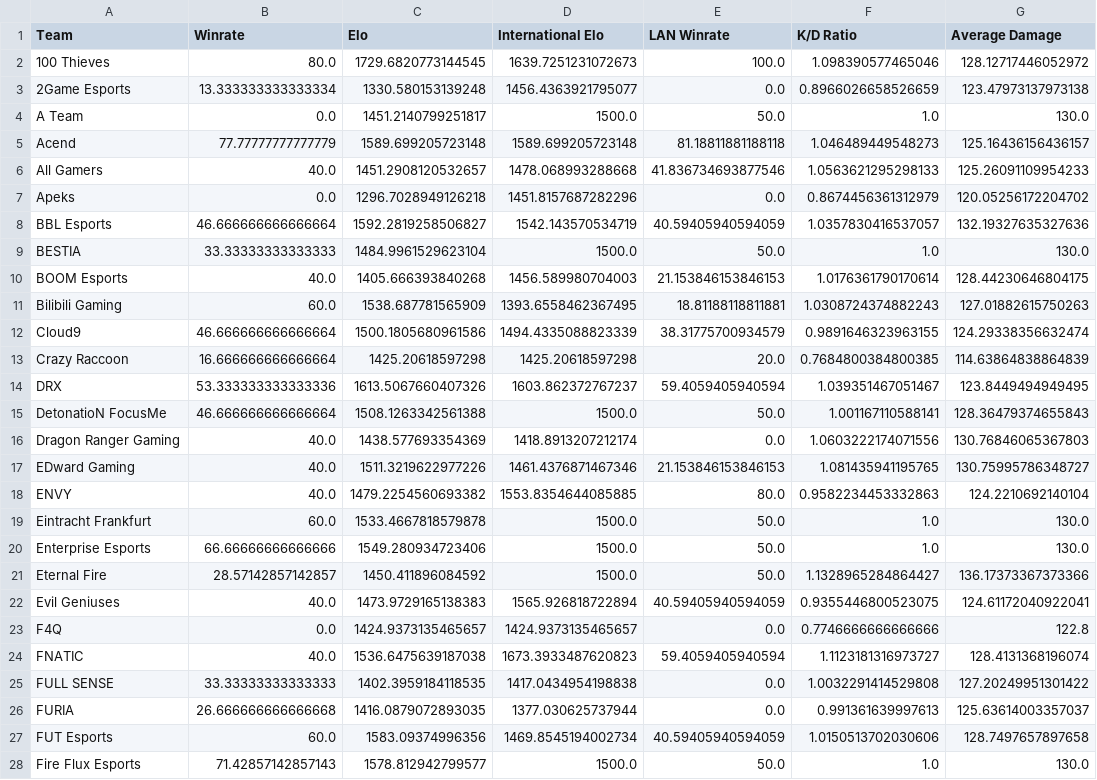
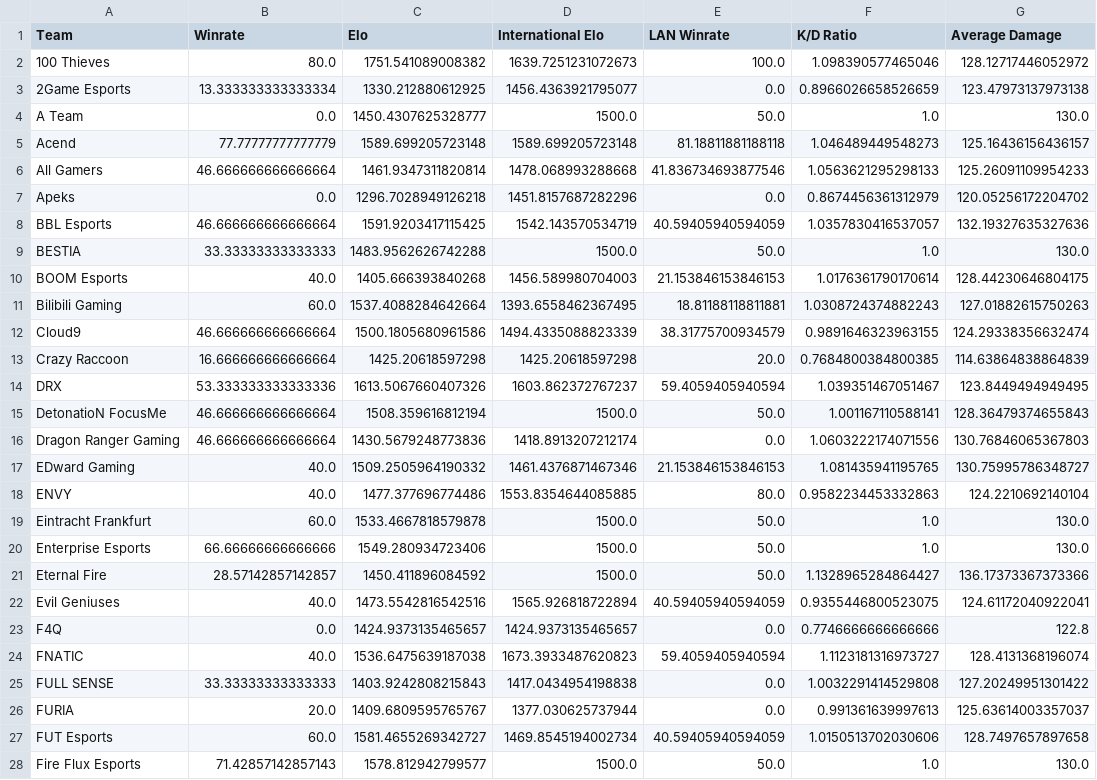
Before and after one commit to maharshinath/Velo.gg, a CSV file: server/csv/team_data.csv, drawn as a sheet; only a part is shown; the diff covers the shown part only; the diff names each change by its address in the sheet, - before the commit and + after, or states it on an @@ line.

```diff
--- a/server/csv/team_data.csv
+++ b/server/csv/team_data.csv
-C2 (Elo): 1729.6820773144545
+C2 (Elo): 1751.541089008382
-C3 (Elo): 1330.580153139248
+C3 (Elo): 1330.212880612925
-C4 (Elo): 1451.2140799251817
+C4 (Elo): 1450.4307625328777
-B6 (Winrate): 40.0
+B6 (Winrate): 46.666666666666664
-C6 (Elo): 1451.2908120532657
+C6 (Elo): 1461.9347311820814
-C8 (Elo): 1592.2819258506827
+C8 (Elo): 1591.9203417115425
-C9 (Elo): 1484.9961529623104
+C9 (Elo): 1483.9562626742288
-C11 (Elo): 1538.687781565909
+C11 (Elo): 1537.4088284642664
-C15 (Elo): 1508.1263342561388
+C15 (Elo): 1508.359616812194
-B16 (Winrate): 40.0
+B16 (Winrate): 46.666666666666664
-C16 (Elo): 1438.577693354369
+C16 (Elo): 1430.5679248773836
-C17 (Elo): 1511.3219622977226
+C17 (Elo): 1509.2505964190332
-C18 (Elo): 1479.2254560693382
+C18 (Elo): 1477.377696774486
-C22 (Elo): 1473.9729165138383
+C22 (Elo): 1473.5542816542516
-C25 (Elo): 1402.3959184118535
+C25 (Elo): 1403.9242808215843
-B26 (Winrate): 26.666666666666668
+B26 (Winrate): 20.0
-C26 (Elo): 1416.0879072893035
+C26 (Elo): 1409.6809595765767
-C27 (Elo): 1583.09374996356
+C27 (Elo): 1581.4655269342727
```
Also changed, not shown: 1 removed row and 130 edited cells elsewhere in this file, server/csv/map_h2h_stats.csv, server/csv/map_team_stats.csv, 12 other files.
